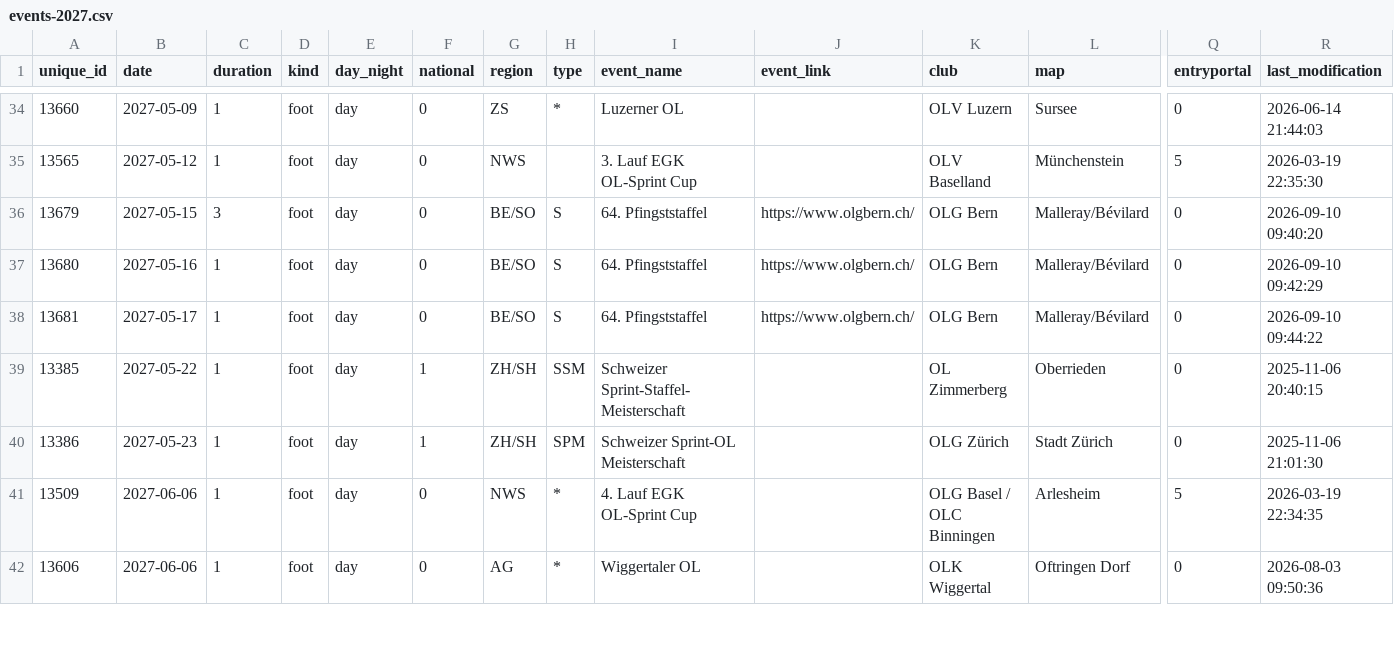
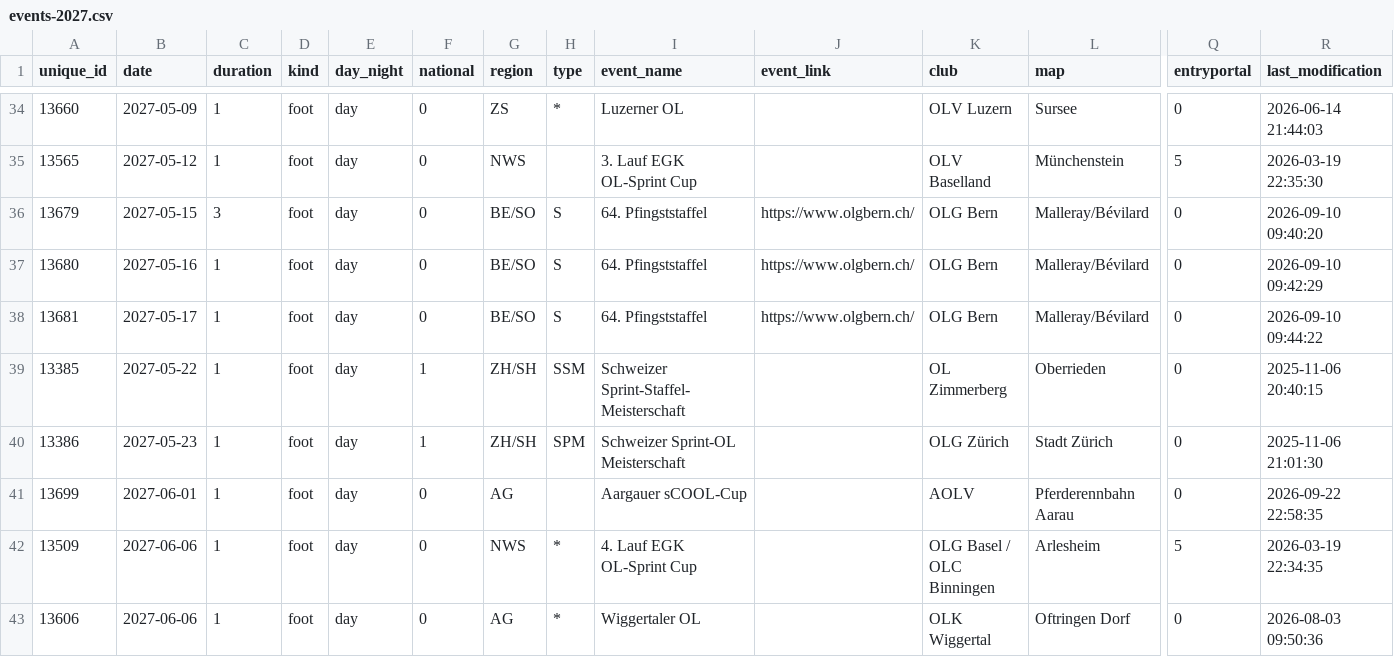
Before and after one commit to fabianHueni/swiss-orienteering-events, a CSV file: public/data/events-2027.csv, drawn as a sheet; only a part is shown, gaps mark what is left out; rows hold the shown columns only; the diff names each change by its address in the sheet, - before the commit and + after, or states it on an @@ line.

```diff
--- a/public/data/events-2027.csv
+++ b/public/data/events-2027.csv
+row 41: 13699 | 2027-06-01 | 1 | foot | day | 0 | AG |  | Aargauer sCOOL-Cup |  | AOLV | Pferderennbahn Aarau | 0 | 2026-09-22 22:58:35
```
